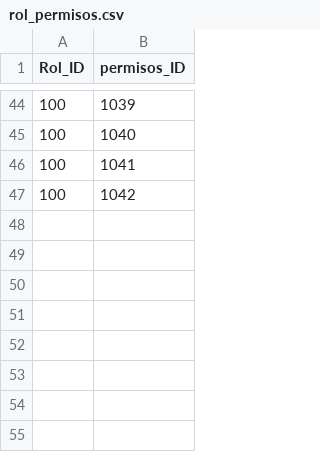
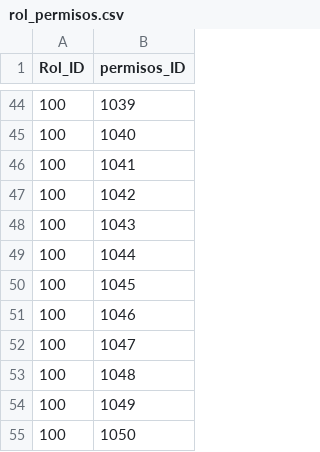
Before and after one commit to fcataniae/seminario, a CSV file: backend-application/backend/src/main/resources/db/csv/rol_permisos.csv, drawn as a sheet; only a part is shown, gaps mark what is left out.

```diff
--- a/backend-application/backend/src/main/resources/db/csv/rol_permisos.csv
+++ b/backend-application/backend/src/main/resources/db/csv/rol_permisos.csv
@@ -47 +47,9 @@ Rol_ID,permisos_ID
 100,1042
+100,1043
+100,1044
+100,1045
+100,1046
+100,1047
+100,1048
+100,1049
+100,1050
```
Also changed, not shown: backend-application/backend/src/main/resources/db/csv/permisos.csv, 2 other files.
